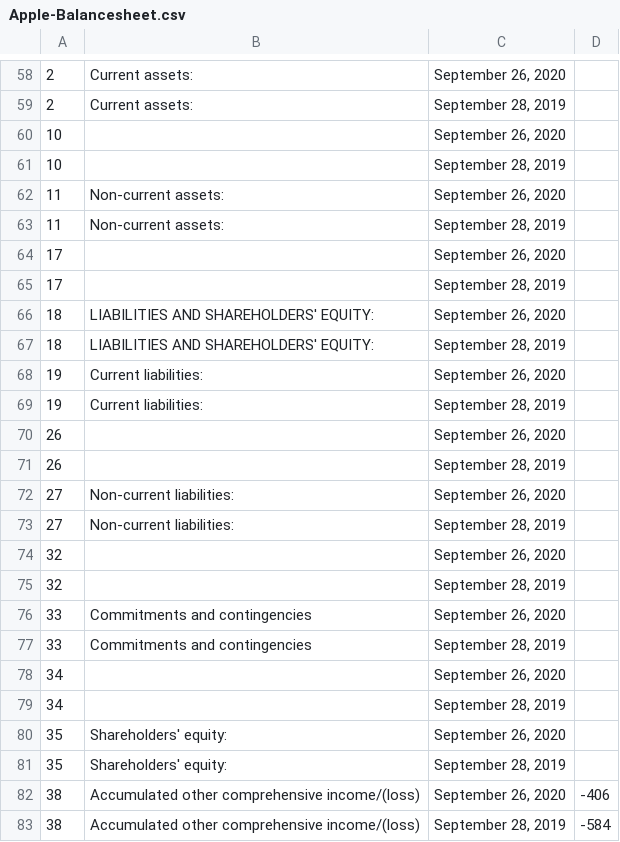
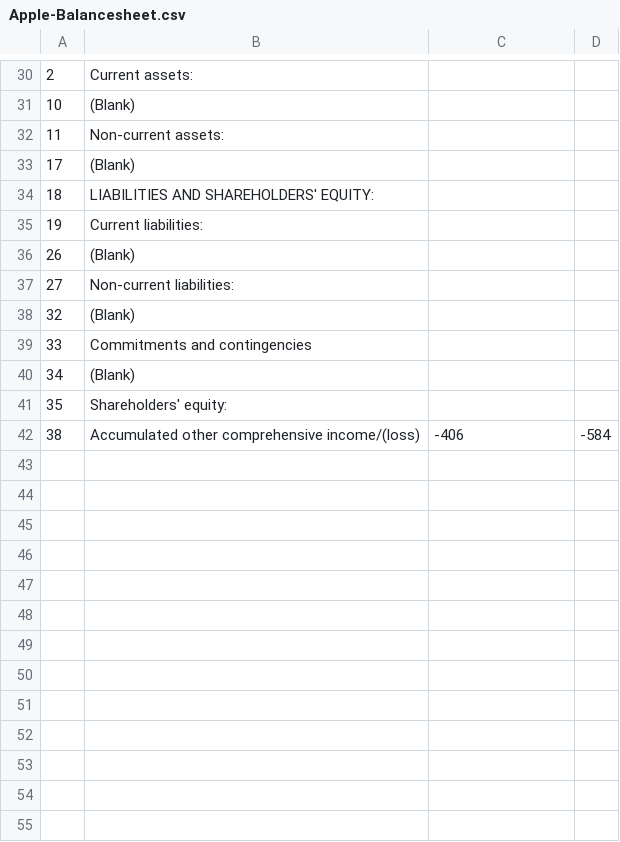
Before and after one commit to vbinithyanandamv/Examples, a CSV file: Financial/Apple/Apple Balance sheet/Apple-Balancesheet.csv, drawn as a sheet; only a part is shown, gaps mark what is left out; the diff covers the shown part only.

```diff
--- a/Financial/Apple/Apple Balance sheet/Apple-Balancesheet.csv
+++ b/Financial/Apple/Apple Balance sheet/Apple-Balancesheet.csv
@@ -58,26 +30,13 @@
-"2","Current assets:","September 26, 2020",
-"2","Current assets:","September 28, 2019",
-"10","","September 26, 2020",
-"10","","September 28, 2019",
-"11","Non-current assets:","September 26, 2020",
-"11","Non-current assets:","September 28, 2019",
-"17","","September 26, 2020",
-"17","","September 28, 2019",
-"18","LIABILITIES AND SHAREHOLDERS' EQUITY:","September 26, 2020",
-"18","LIABILITIES AND SHAREHOLDERS' EQUITY:","September 28, 2019",
-"19","Current liabilities:","September 26, 2020",
-"19","Current liabilities:","September 28, 2019",
-"26","","September 26, 2020",
-"26","","September 28, 2019",
-"27","Non-current liabilities:","September 26, 2020",
-"27","Non-current liabilities:","September 28, 2019",
-"32","","September 26, 2020",
-"32","","September 28, 2019",
-"33","Commitments and contingencies","September 26, 2020",
-"33","Commitments and contingencies","September 28, 2019",
-"34","","September 26, 2020",
-"34","","September 28, 2019",
-"35","Shareholders' equity:","September 26, 2020",
-"35","Shareholders' equity:","September 28, 2019",
-"38","Accumulated other comprehensive income/(loss)","September 26, 2020","-406"
-"38","Accumulated other comprehensive income/(loss)","September 28, 2019","-584"
+2,Current assets:,,
+10,(Blank),,
+11,Non-current assets:,,
+17,(Blank),,
+18,LIABILITIES AND SHAREHOLDERS' EQUITY:,,
+19,Current liabilities:,,
+26,(Blank),,
+27,Non-current liabilities:,,
+32,(Blank),,
+33,Commitments and contingencies,,
+34,(Blank),,
+35,Shareholders' equity:,,
+38,Accumulated other comprehensive income/(loss),-406,-584
```
Also changed, not shown: 1 added row, 29 removed rows and 30 edited cells elsewhere in this file.
